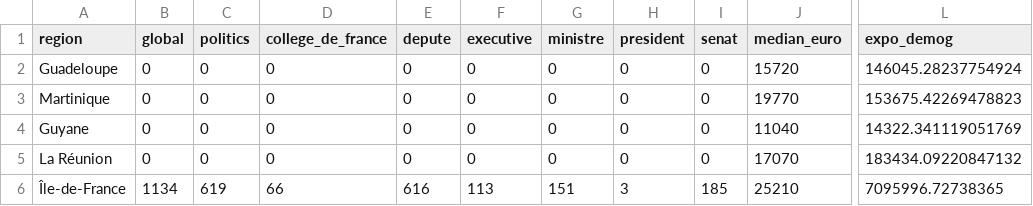
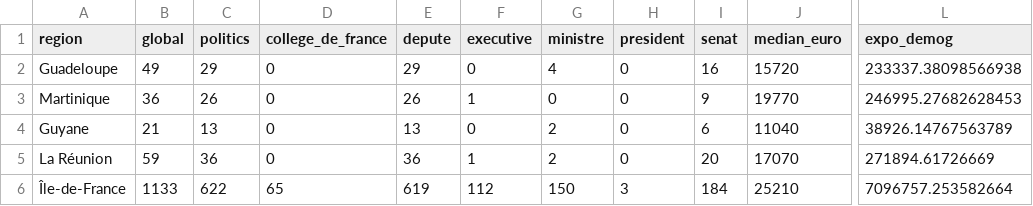
Before and after one commit to e1quem/elitecradle, a CSV file: analysis/processed/analysis_region.csv, drawn as a sheet; only a part is shown, gaps mark what is left out; the diff covers the shown part only; the diff names each change by its address in the sheet, - before the commit and + after, or states it on an @@ line.

```diff
--- a/analysis/processed/analysis_region.csv
+++ b/analysis/processed/analysis_region.csv
-B2 (global): 0
+B2 (global): 49
-C2 (politics): 0
+C2 (politics): 29
-E2 (depute): 0
+E2 (depute): 29
-G2 (ministre): 0
+G2 (ministre): 4
-I2 (senat): 0
+I2 (senat): 16
-L2 (expo_demog): 146045.28237754924
+L2 (expo_demog): 233337.38098566938
-B3 (global): 0
+B3 (global): 36
-C3 (politics): 0
+C3 (politics): 26
-E3 (depute): 0
+E3 (depute): 26
-F3 (executive): 0
+F3 (executive): 1
-I3 (senat): 0
+I3 (senat): 9
-L3 (expo_demog): 153675.42269478823
+L3 (expo_demog): 246995.27682628453
-B4 (global): 0
+B4 (global): 21
-C4 (politics): 0
+C4 (politics): 13
-E4 (depute): 0
+E4 (depute): 13
-G4:G5 (ministre): 0
+G4:G5 (ministre): 2
-I4 (senat): 0
+I4 (senat): 6
-L4 (expo_demog): 14322.341119051769
+L4 (expo_demog): 38926.14767563789
-B5 (global): 0
+B5 (global): 59
-C5 (politics): 0
+C5 (politics): 36
-E5 (depute): 0
+E5 (depute): 36
-F5 (executive): 0
+F5 (executive): 1
-I5 (senat): 0
+I5 (senat): 20
-L5 (expo_demog): 183434.09220847132
+L5 (expo_demog): 271894.61726669
-B6 (global): 1134
+B6 (global): 1133
-C6 (politics): 619
+C6 (politics): 622
-D6 (college_de_france): 66
+D6 (college_de_france): 65
-E6 (depute): 616
+E6 (depute): 619
-F6 (executive): 113
+F6 (executive): 112
-G6 (ministre): 151
+G6 (ministre): 150
-I6 (senat): 185
+I6 (senat): 184
-L6 (expo_demog): 7095996.72738365
+L6 (expo_demog): 7096757.253582664
```
Also changed, not shown: 77 edited cells elsewhere in this file, analysis/interim/eco_dept.csv, analysis/interim/merged_clean.csv, 16 other files.
